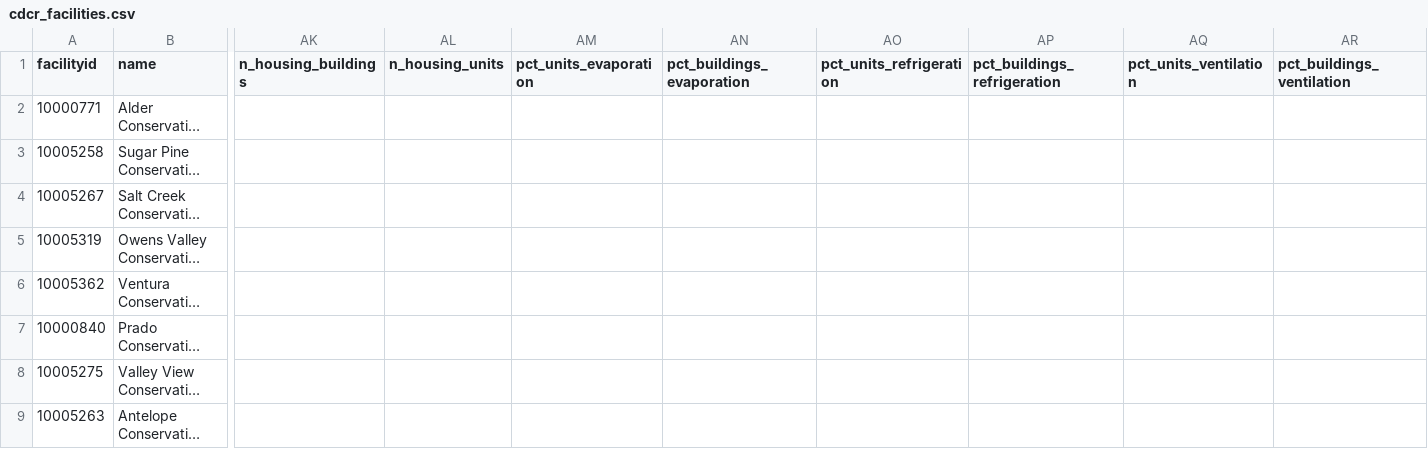
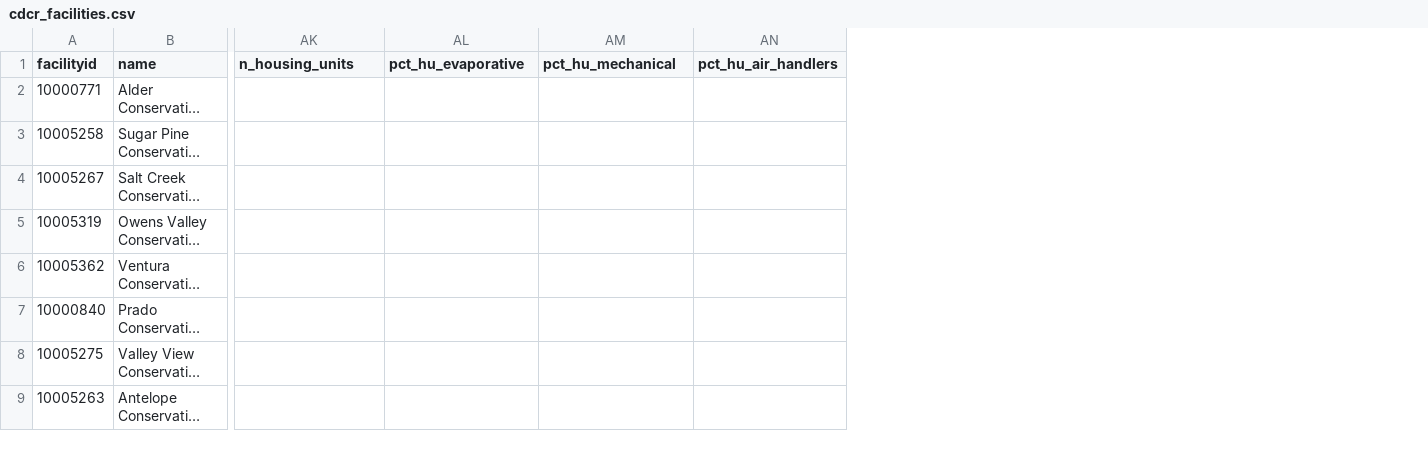
Before and after one commit to mbecica/cdcr_facility_data, a CSV file: data/cdcr_facilities.csv, drawn as a sheet; only a part is shown, gaps mark what is left out; long unchanged cells end in …; removed rows and columns are numbered as before the commit, all else as after; the diff names each change by its address in the sheet, - before the commit and + after, or states it on an @@ line.

Commit message:
fixing cooling mix bug variable names

```diff
--- a/data/cdcr_facilities.csv
+++ b/data/cdcr_facilities.csv
-column AL (n_housing_units), empty
-column AM (pct_units_evaporation), empty
-column AO (pct_units_refrigeration), empty
-column AQ (pct_units_ventilation), empty
-AK1: n_housing_buildings
+AK1: n_housing_units
-AL1: pct_buildings_evaporation
+AL1: pct_hu_evaporative
-AM1: pct_buildings_refrigeration
+AM1: pct_hu_mechanical
-AN1: pct_buildings_ventilation
+AN1: pct_hu_air_handlers
```
Also changed, not shown: 2 other files.
